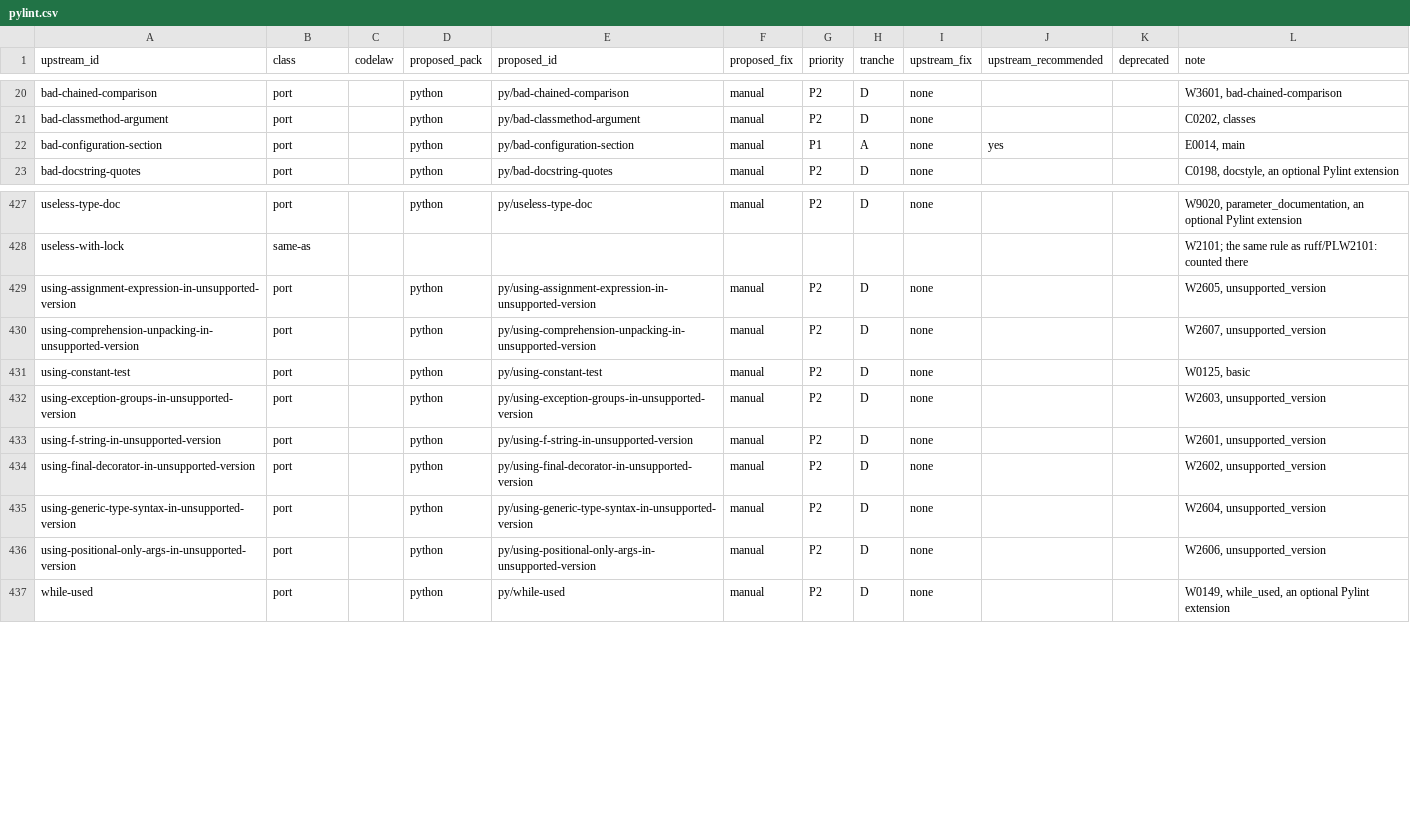
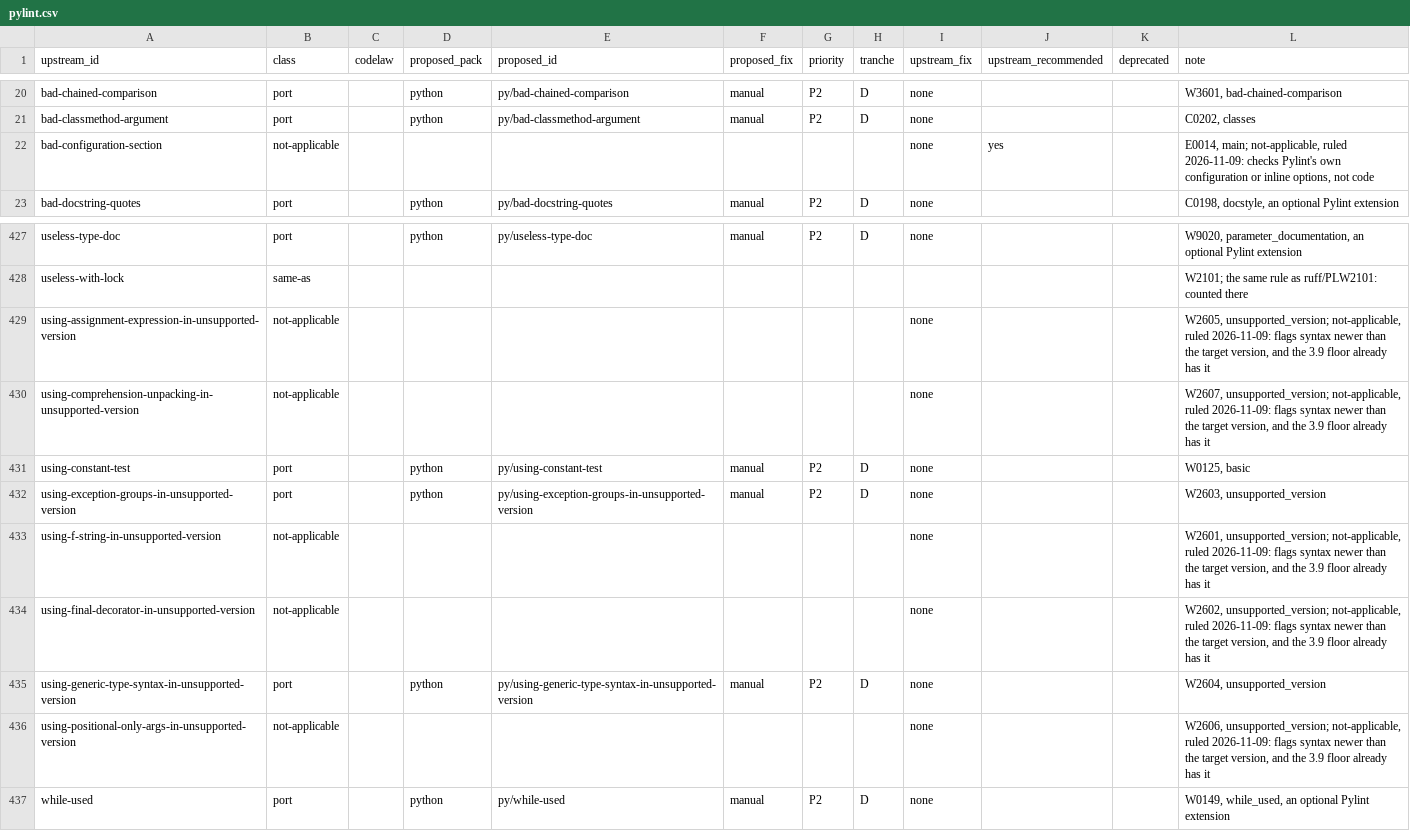
Before and after one commit to actions-marketplace-validations/arpitarya_codelaw, a CSV file: work/proposals/rule-parity/pylint.csv, drawn as a sheet; only a part is shown, gaps mark what is left out; the diff covers the shown part only.

Commit message:
W-192: page of defaults (docs/rules/defaults*, rule-docs.py), py/strict, py/pylint, py/pydocstyle presets, classify.py RULED table; the 23 Oxlint ports to the decider's inbox, item stays open; SR-RULE-PACKS SR-WORK-REGISTRY affected

```diff
--- a/work/proposals/rule-parity/pylint.csv
+++ b/work/proposals/rule-parity/pylint.csv
@@ -21,3 +21,3 @@ bad-chained-comparison,port,,python,py/bad-chained-comparison,manual,P2,D,none,,
 bad-classmethod-argument,port,,python,py/bad-classmethod-argument,manual,P2,D,none,,,"C0202, classes"
-bad-configuration-section,port,,python,py/bad-configuration-section,manual,P1,A,none,yes,,"E0014, main"
+bad-configuration-section,not-applicable,,,,,,,none,yes,,"E0014, main; not-applicable, ruled 2026-11-09: checks Pylint's own configuration or inline options, not code"
 bad-docstring-quotes,port,,python,py/bad-docstring-quotes,manual,P2,D,none,,,"C0198, docstyle, an optional Pylint extension"
@@ -428,10 +428,10 @@ useless-type-doc,port,,python,py/useless-type-doc,manual,P2,D,none,,,"W9020, par
 useless-with-lock,same-as,,,,,,,,,,W2101; the same rule as ruff/PLW2101: counted there
-using-assignment-expression-in-unsupported-version,port,,python,py/using-assignment-expression-in-unsupported-version,manual,P2,D,none,,,"W2605, unsupported_version"
-using-comprehension-unpacking-in-unsupported-version,port,,python,py/using-comprehension-unpacking-in-unsupported-version,manual,P2,D,none,,,"W2607, unsupported_version"
+using-assignment-expression-in-unsupported-version,not-applicable,,,,,,,none,,,"W2605, unsupported_version; not-applicable, ruled 2026-11-09: flags syntax newer than the target version, and the 3.9 floor already has it"
+using-comprehension-unpacking-in-unsupported-version,not-applicable,,,,,,,none,,,"W2607, unsupported_version; not-applicable, ruled 2026-11-09: flags syntax newer than the target version, and the 3.9 floor already has it"
 using-constant-test,port,,python,py/using-constant-test,manual,P2,D,none,,,"W0125, basic"
 using-exception-groups-in-unsupported-version,port,,python,py/using-exception-groups-in-unsupported-version,manual,P2,D,none,,,"W2603, unsupported_version"
-using-f-string-in-unsupported-version,port,,python,py/using-f-string-in-unsupported-version,manual,P2,D,none,,,"W2601, unsupported_version"
-using-final-decorator-in-unsupported-version,port,,python,py/using-final-decorator-in-unsupported-version,manual,P2,D,none,,,"W2602, unsupported_version"
+using-f-string-in-unsupported-version,not-applicable,,,,,,,none,,,"W2601, unsupported_version; not-applicable, ruled 2026-11-09: flags syntax newer than the target version, and the 3.9 floor already has it"
+using-final-decorator-in-unsupported-version,not-applicable,,,,,,,none,,,"W2602, unsupported_version; not-applicable, ruled 2026-11-09: flags syntax newer than the target version, and the 3.9 floor already has it"
 using-generic-type-syntax-in-unsupported-version,port,,python,py/using-generic-type-syntax-in-unsupported-version,manual,P2,D,none,,,"W2604, unsupported_version"
-using-positional-only-args-in-unsupported-version,port,,python,py/using-positional-only-args-in-unsupported-version,manual,P2,D,none,,,"W2606, unsupported_version"
+using-positional-only-args-in-unsupported-version,not-applicable,,,,,,,none,,,"W2606, unsupported_version; not-applicable, ruled 2026-11-09: flags syntax newer than the target version, and the 3.9 floor already has it"
 while-used,port,,python,py/while-used,manual,P2,D,none,,,"W0149, while_used, an optional Pylint extension"
```
Also changed, not shown: 77 edited cells elsewhere in this file, work/proposals/rule-parity/ruff.csv, 15 other files.
